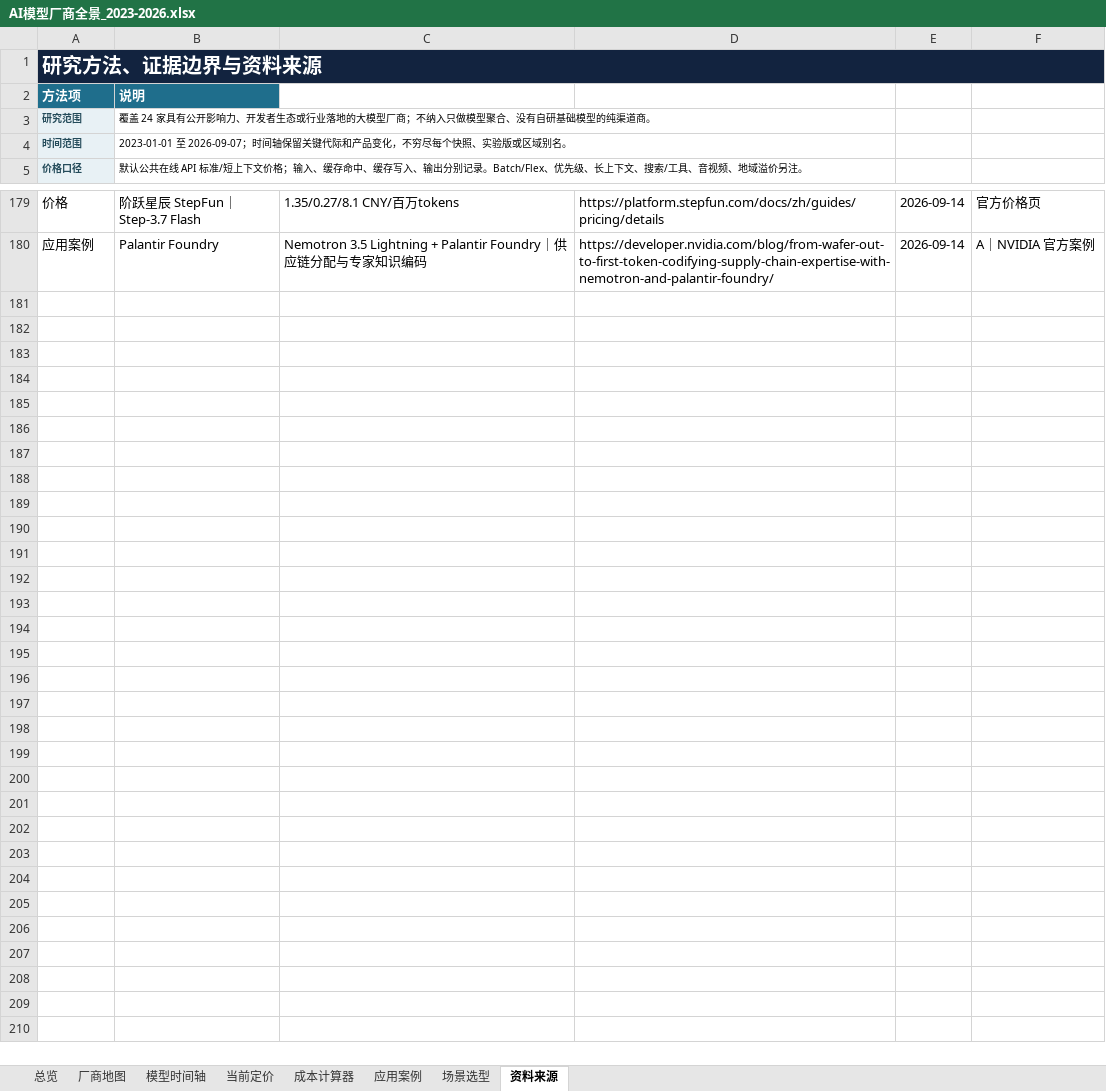
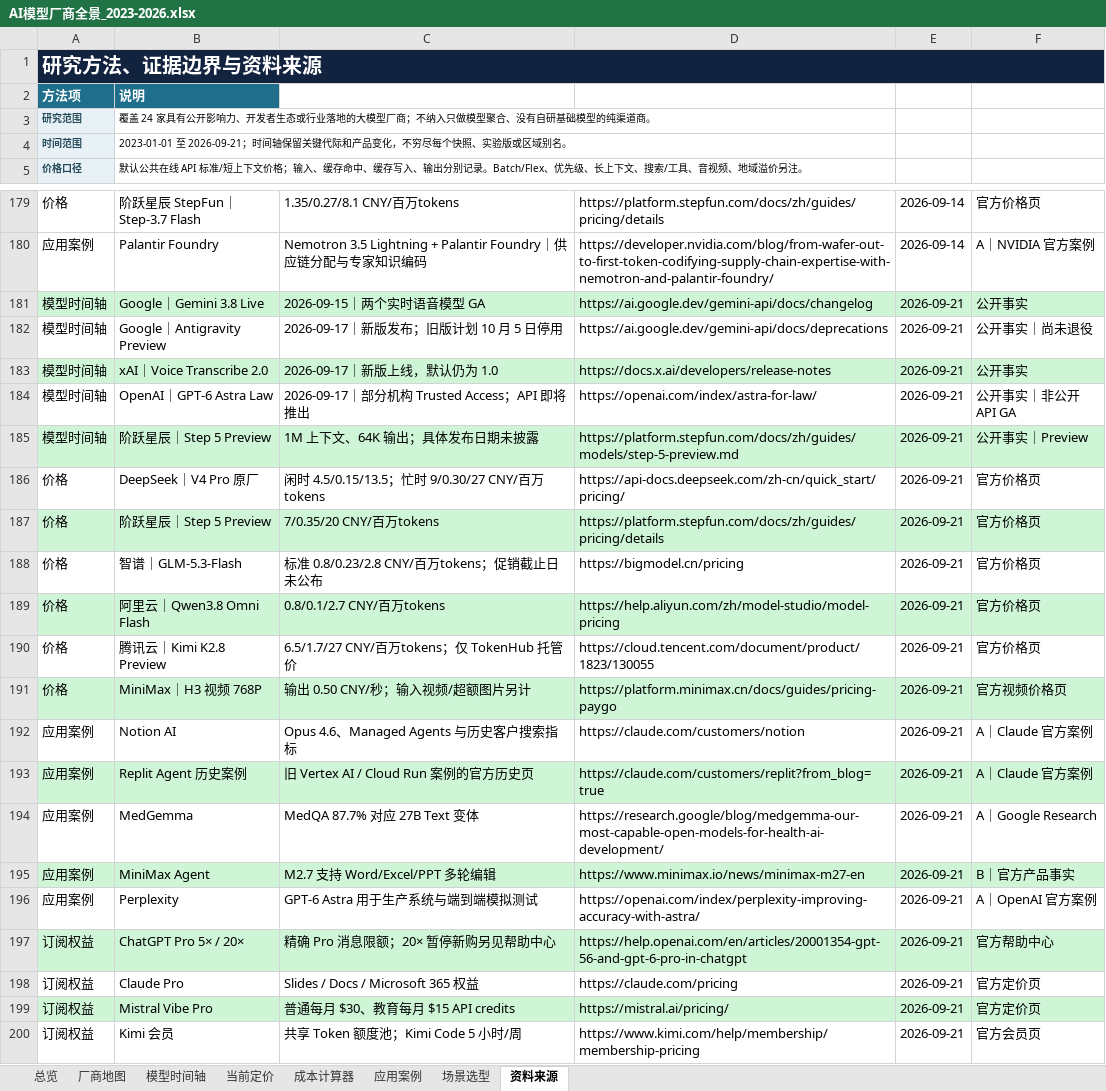
Before and after one commit to kiki-lgtm-dot/mojiezhi-ai-model-atlas, an Excel workbook: public/AI模型厂商全景_2023-2026.xlsx, sheet 资料来源, drawn as a sheet; only a part is shown, gaps mark what is left out; values as stored, in another font and other column widths than the file's, no borders; table styles not drawn; the diff names each change by its address in the sheet, - before the commit and + after, or states it on an @@ line.

Commit message:
data: refresh models and pricing for 2026-09-21

```diff
--- a/public/AI模型厂商全景_2023-2026.xlsx (sheet 资料来源)
+++ b/public/AI模型厂商全景_2023-2026.xlsx (sheet 资料来源)
-B4: 2023-01-01 至 2026-09-07；时间轴…
+B4: 2023-01-01 至 2026-09-21；时间轴…
+row 181: 模型时间轴 | Google｜Gemini 3.8 Live | 2026-09-15｜两个实时语音模型 GA | https://ai.google.dev/gemini-api/docs/changelog | 2026-09-21 | 公开事实
+row 182: 模型时间轴 | Google｜Antigravity Preview | 2026-09-17｜新版发布；旧版计划 10 月 5 日停用 | https://ai.google.dev/gemini-api/docs/deprecations | 2026-09-21 | 公开事实｜尚未退役
+row 183: 模型时间轴 | xAI｜Voice Transcribe 2.0 | 2026-09-17｜新版上线，默认仍为 1.0 | https://docs.x.ai/developers/release-notes | 2026-09-21 | 公开事实
+row 184: 模型时间轴 | OpenAI｜GPT-6 Astra Law | 2026-09-17｜部分机构 Trusted Access；API 即将推出 | https://openai.com/index/astra-for-law/ | 2026-09-21 | 公开事实｜非公开 API GA
+row 185: 模型时间轴 | 阶跃星辰｜Step 5 Preview | 1M 上下文、64K 输出；具体发布日期未披露 | https://platform.stepfun.com/docs/zh/guides/models/step-5-preview.md | 2026-09-21 | 公开事实｜Preview
+row 186: 价格 | DeepSeek｜V4 Pro 原厂 | 闲时 4.5/0.15/13.5；忙时 9/0.30/27 CNY/百万tokens | https://api-docs.deepseek.com/zh-cn/quick_start/pricing/ | 2026-09-21 | 官方价格页
+row 187: 价格 | 阶跃星辰｜Step 5 Preview | 7/0.35/20 CNY/百万tokens | https://platform.stepfun.com/docs/zh/guides/pricing/details | 2026-09-21 | 官方价格页
+row 188: 价格 | 智谱｜GLM-5.3-Flash | 标准 0.8/0.23/2.8 CNY/百万tokens；促销截止日未公布 | https://bigmodel.cn/pricing | 2026-09-21 | 官方价格页
+row 189: 价格 | 阿里云｜Qwen3.8 Omni Flash | 0.8/0.1/2.7 CNY/百万tokens | https://help.aliyun.com/zh/model-studio/model-pricing | 2026-09-21 | 官方价格页
+row 190: 价格 | 腾讯云｜Kimi K2.8 Preview | 6.5/1.7/27 CNY/百万tokens；仅 TokenHub 托管价 | https://cloud.tencent.com/document/product/1823/130055 | 2026-09-21 | 官方价格页
+row 191: 价格 | MiniMax｜H3 视频 768P | 输出 0.50 CNY/秒；输入视频/超额图片另计 | https://platform.minimax.cn/docs/guides/pricing-paygo | 2026-09-21 | 官方视频价格页
+row 192: 应用案例 | Notion AI | Opus 4.6、Managed Agents 与历史客户搜索指标 | https://claude.com/customers/notion | 2026-09-21 | A｜Claude 官方案例
+row 193: 应用案例 | Replit Agent 历史案例 | 旧 Vertex AI / Cloud Run 案例的官方历史页 | https://claude.com/customers/replit?from_blog=true | 2026-09-21 | A｜Claude 官方案例
+row 194: 应用案例 | MedGemma | MedQA 87.7% 对应 27B Text 变体 | https://research.google/blog/medgemma-our-most-capable-open-models-for-health-ai-development/ | 2026-09-21 | A｜Google Research
+row 195: 应用案例 | MiniMax Agent | M2.7 支持 Word/Excel/PPT 多轮编辑 | https://www.minimax.io/news/minimax-m27-en | 2026-09-21 | B｜官方产品事实
+row 196: 应用案例 | Perplexity | GPT-6 Astra 用于生产系统与端到端模拟测试 | https://openai.com/index/perplexity-improving-accuracy-with-astra/ | 2026-09-21 | A｜OpenAI 官方案例
+row 197: 订阅权益 | ChatGPT Pro 5× / 20× | 精确 Pro 消息限额；20× 暂停新购另见帮助中心 | https://help.openai.com/en/articles/20001354-gpt-56-and-gpt-6-pro-in-chatgpt | 2026-09-21 | 官方帮助中心
+row 198: 订阅权益 | Claude Pro | Slides / Docs / Microsoft 365 权益 | https://claude.com/pricing | 2026-09-21 | 官方定价页
+row 199: 订阅权益 | Mistral Vibe Pro | 普通每月 $30、教育每月 $15 API credits | https://mistral.ai/pricing/ | 2026-09-21 | 官方定价页
+row 200: 订阅权益 | Kimi 会员 | 共享 Token 额度池；Kimi Code 5 小时/周 | https://www.kimi.com/help/membership/membership-pricing | 2026-09-21 | 官方会员页
```
Also changed, not shown: sheet 当前定价, sheet 成本计算器, sheet 模型时间轴, sheet 应用案例, sheet 厂商地图, sheet 总览, 3 other files.
